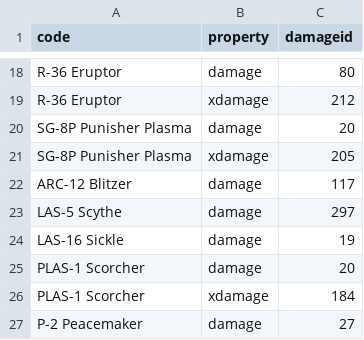
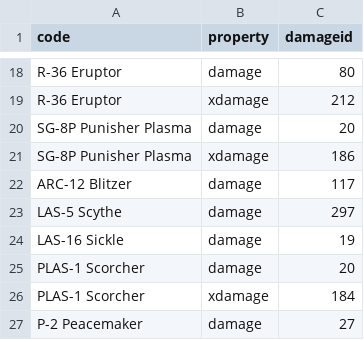
Before and after one commit to zeddidragon/helldivers-calc, a CSV file: data/id-mapping.csv, drawn as a sheet; only a part is shown, gaps mark what is left out.

```diff
--- a/data/id-mapping.csv
+++ b/data/id-mapping.csv
@@ -20,3 +20,3 @@ R-36 Eruptor,xdamage,212
 SG-8P Punisher Plasma,damage,20
-SG-8P Punisher Plasma,xdamage,205
+SG-8P Punisher Plasma,xdamage,186
 ARC-12 Blitzer,damage,117
```
Also changed, not shown: 8 other files.
